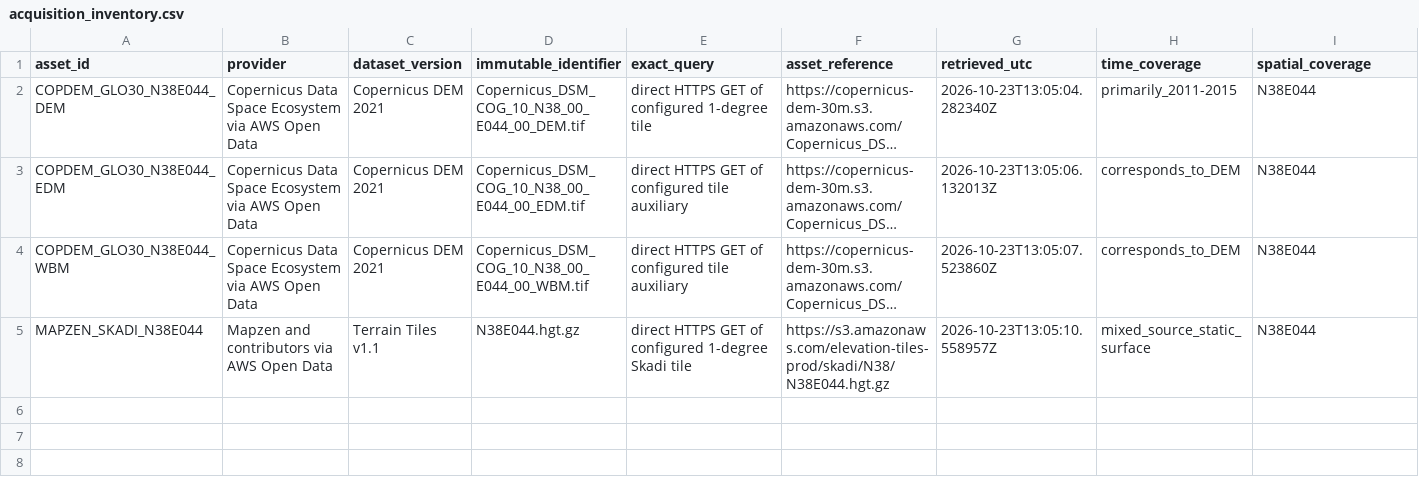
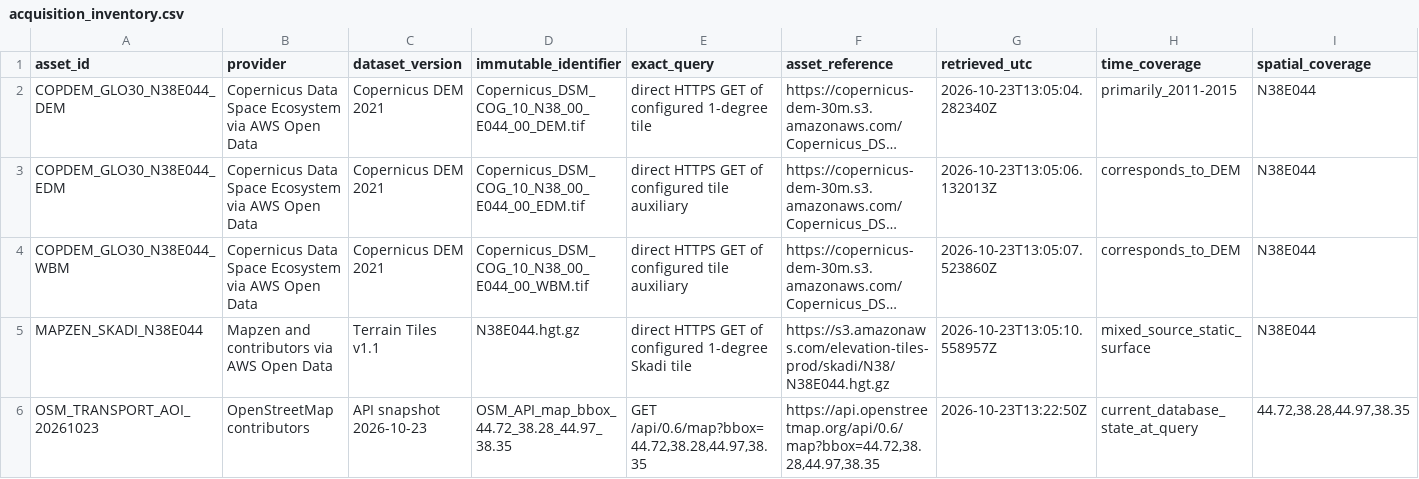
Before and after one commit to soroushkarahrodi79-oss/salmas-flood-spatial-forensics, a CSV file: provenance/acquisition_inventory.csv, drawn as a sheet; only a part is shown; long unchanged cells end in …; rows hold the shown columns only; the diff names each change by its address in the sheet, - before the commit and + after, or states it on an @@ line.

```diff
--- a/provenance/acquisition_inventory.csv
+++ b/provenance/acquisition_inventory.csv
+row 6: OSM_TRANSPORT_AOI_20261023 | OpenStreetMap contributors | API snapshot 2026-10-23 | OSM_API_map_bbox_44.72_38.28_44.97_38.35 | GET /api/0.6/map?bbox=44.72,38.28,44.97,38.35 | https://api.openstreetmap.org/api/0.6/map?bbox=44.72,38.28,44.97,38.35 | 2026-10-23T13:22:50Z | current_database_state_at_query | 44.72,38.28,44.97,38.35
```
Also changed, not shown: provenance/source_manifest.csv, 20 other files.
